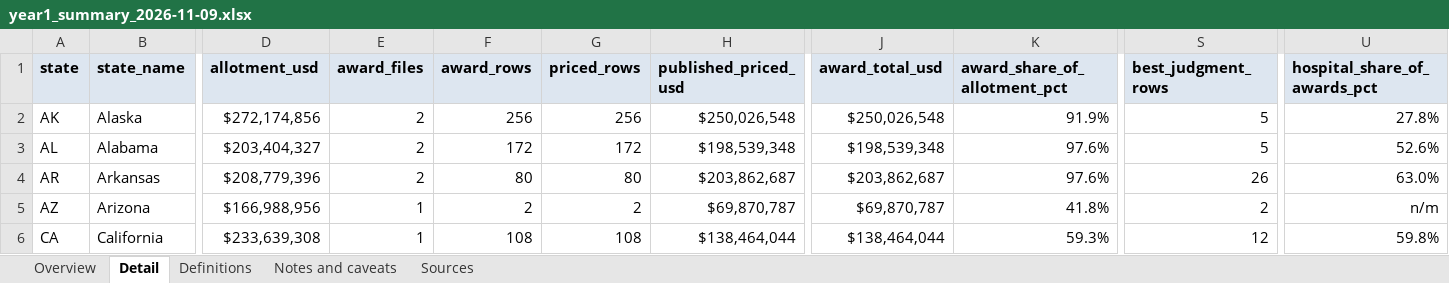
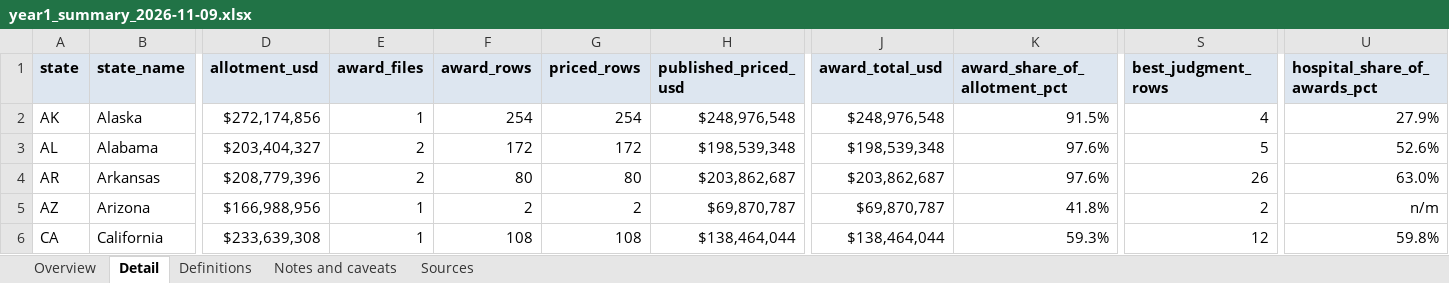
Before and after one commit to INicchitta12/RHTP_Tracker, an Excel workbook: output/year1_summary_2026-11-09.xlsx, sheet Detail, drawn as a sheet; only a part is shown, gaps mark what is left out; values as stored, in another font and other column widths than the file's, no borders; the diff covers the shown part only; the diff names each change by its address in the sheet, - before the commit and + after, or states it on an @@ line.

```diff
--- a/output/year1_summary_2026-11-09.xlsx (sheet Detail)
+++ b/output/year1_summary_2026-11-09.xlsx (sheet Detail)
-E2 (award_files): 2
+E2 (award_files): 1
-F2 (award_rows): 256
+F2 (award_rows): 254
-G2 (priced_rows): 256
+G2 (priced_rows): 254
-H2 (published_priced_usd): $250,026,548
+H2 (published_priced_usd): $248,976,548
-J2 (award_total_usd): $250,026,548
+J2 (award_total_usd): $248,976,548
-K2 (award_share_of_allotment_pct): 91.9%
+K2 (award_share_of_allotment_pct): 91.5%
-S2 (best_judgment_rows): 5
+S2 (best_judgment_rows): 4
-U2 (hospital_share_of_awards_pct): 27.8%
+U2 (hospital_share_of_awards_pct): 27.9%
```
Also changed, not shown: 39 edited cells elsewhere in this sheet, sheet Overview, sheet Sources, sheet Notes and caveats, 16 other files.
